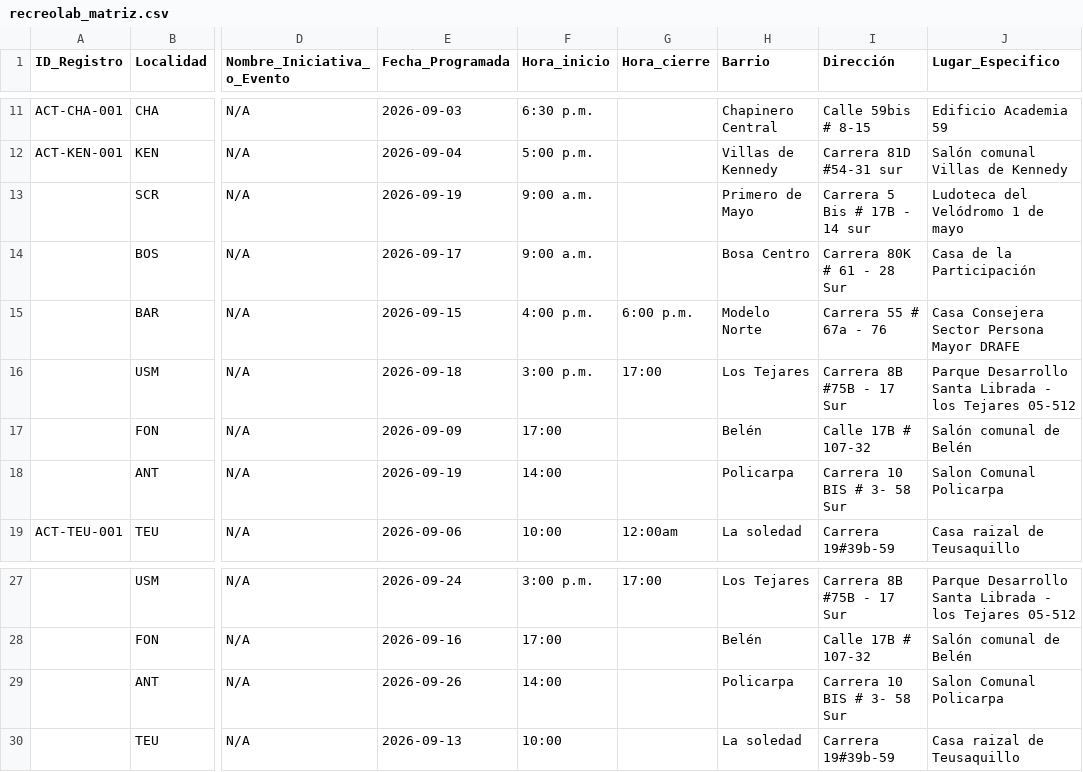
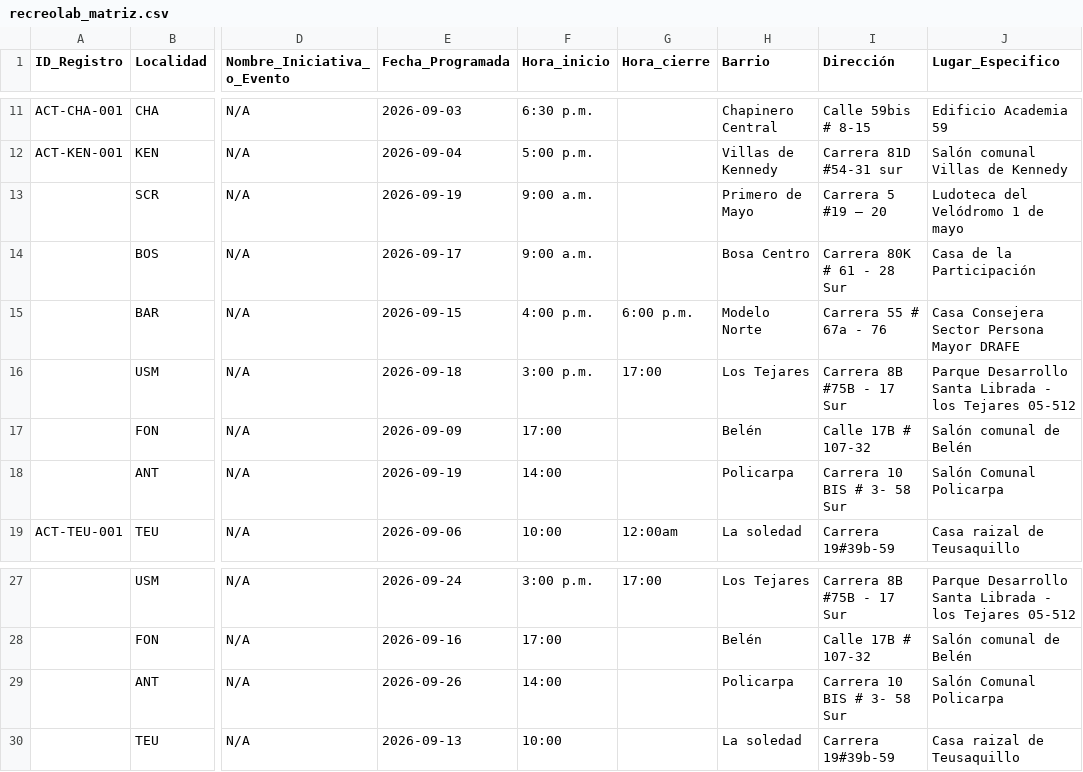
Before and after one commit to soy-juandi/recreolab-data, a CSV file: recreolab_matriz.csv, drawn as a sheet; only a part is shown, gaps mark what is left out; the diff names each change by its address in the sheet, - before the commit and + after, or states it on an @@ line.

Commit message:
Actualización automática recreolab_matriz.csv

```diff
--- a/recreolab_matriz.csv
+++ b/recreolab_matriz.csv
-I13 (Dirección): Carrera 5 Bis # 17B - 14 sur
+I13 (Dirección): Carrera 5 #19 – 20
-J18 (Lugar_Especifico): Salon Comunal Policarpa
+J18 (Lugar_Especifico): Salón Comunal Policarpa
-J29 (Lugar_Especifico): Salon Comunal Policarpa
+J29 (Lugar_Especifico): Salón Comunal Policarpa
```
